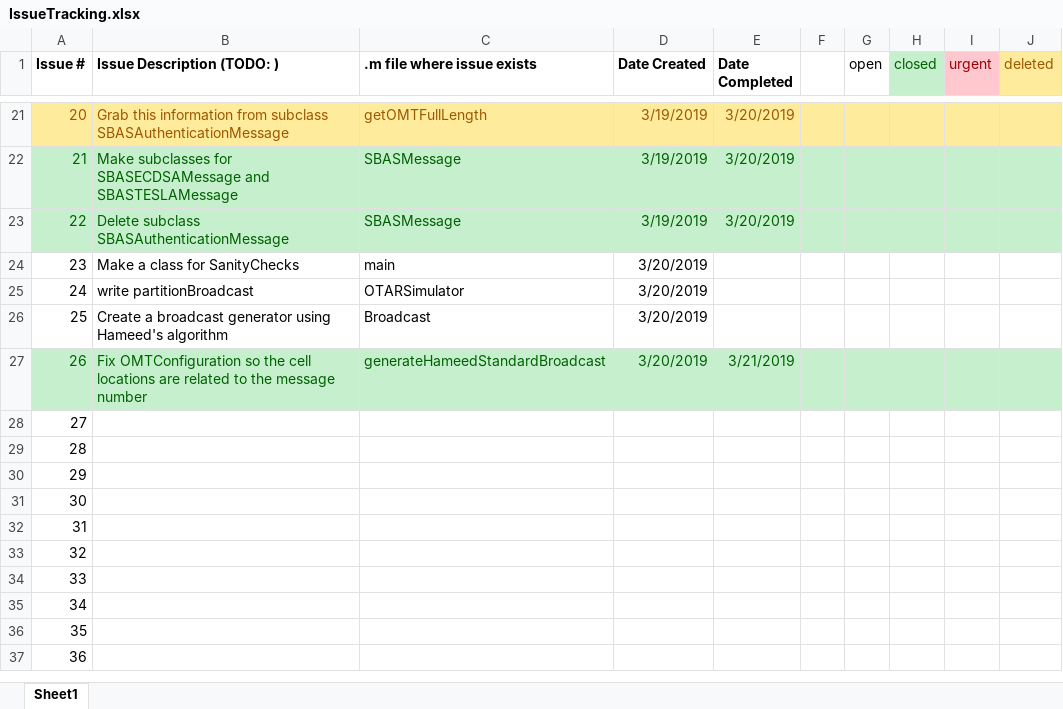
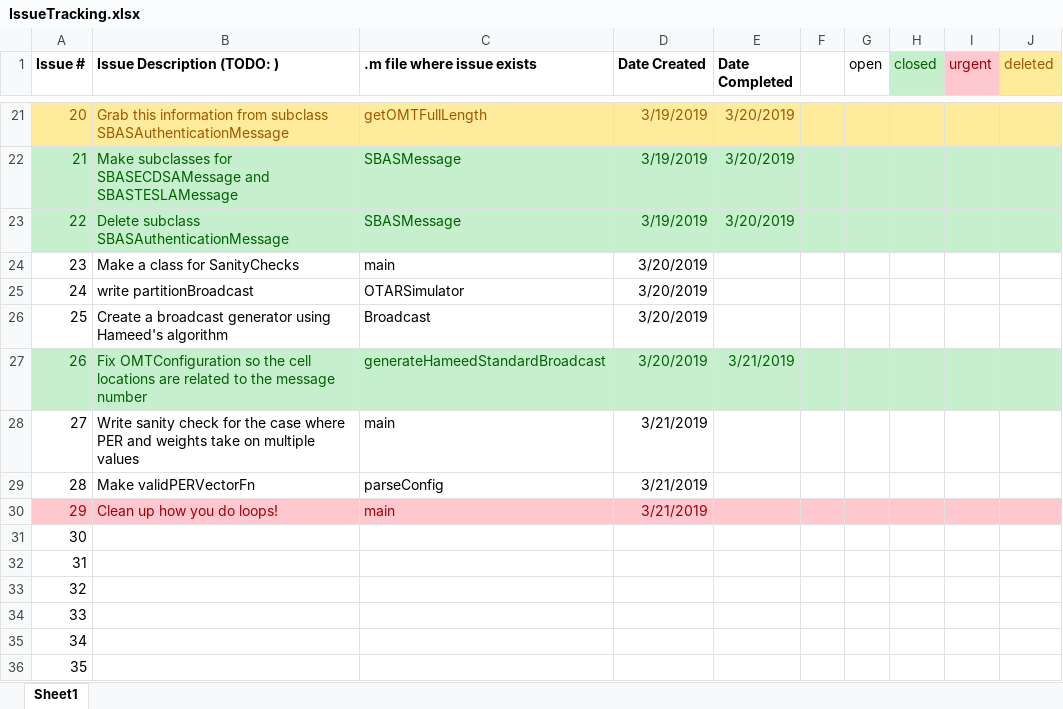
Before and after one commit to stanford-gps-lab/mcos, an Excel workbook: IssueTracking.xlsx, sheet Sheet1, drawn as a sheet; only a part is shown, gaps mark what is left out; the shorter side is filled out with more unchanged rows; values as stored, in another font and other column widths than the file's, no borders; the diff names each change by its address in the sheet, - before the commit and + after, or states it on an @@ line.

```diff
--- a/IssueTracking.xlsx (sheet Sheet1)
+++ b/IssueTracking.xlsx (sheet Sheet1)
-B28 (Issue Description (TODO: )): (empty)
+B28 (Issue Description (TODO: )): Write sanity check for the case where PER and weights take on multiple values
-C28 (.m file where issue exists): (empty)
+C28 (.m file where issue exists): main
-D28:D30 (Date Created): (empty)
+D28:D30 (Date Created): 3/21/2019
-B29 (Issue Description (TODO: )): (empty)
+B29 (Issue Description (TODO: )): Make validPERVectorFn
-C29 (.m file where issue exists): (empty)
+C29 (.m file where issue exists): parseConfig
-A30:J30 fill: none
+A30:J30 fill: #FFC7CE
-A30 text colour: black
+A30 text colour: #9C0006
-B30 (Issue Description (TODO: )): (empty)
+B30 (Issue Description (TODO: )): Clean up how you do loops!
-C30 (.m file where issue exists): (empty)
+C30 (.m file where issue exists): main
```
Also changed, not shown: 9 other files.
